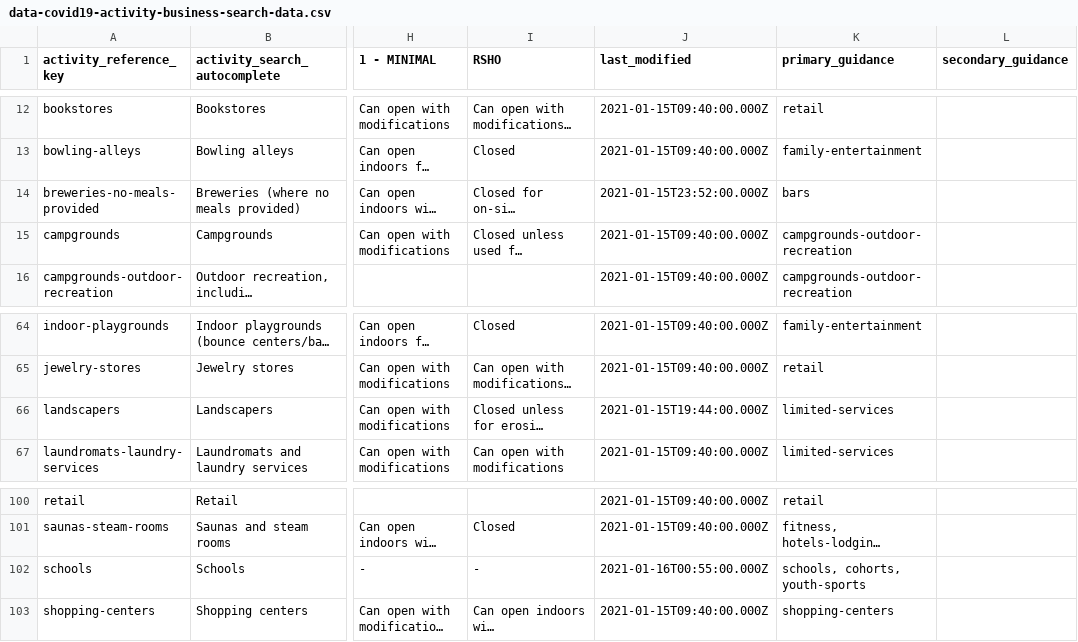
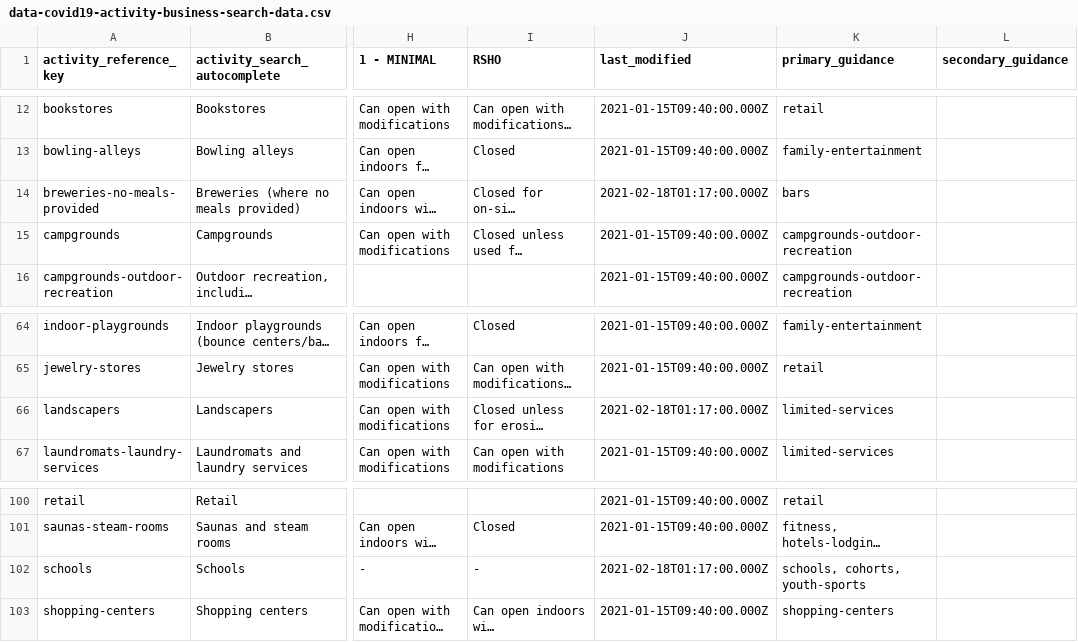
Before and after one commit to cagov/storybook-ca-gov, a CSV file: stories/web-components/cagov-reopening/api-notebook/auto-generated-data/csv/data-covid19-activity-business-search-data.csv, drawn as a sheet; only a part is shown, gaps mark what is left out; long unchanged cells end in …; the diff covers the shown part only; the diff names each change by its address in the sheet, - before the commit and + after, or states it on an @@ line.

```diff
--- a/stories/web-components/cagov-reopening/api-notebook/auto-generated-data/csv/data-covid19-activity-business-search-data.csv
+++ b/stories/web-components/cagov-reopening/api-notebook/auto-generated-data/csv/data-covid19-activity-business-search-data.csv
-J14 (last_modified): 2021-01-15T23:52:00.000Z
+J14 (last_modified): 2021-02-18T01:17:00.000Z
-J66 (last_modified): 2021-01-15T19:44:00.000Z
+J66 (last_modified): 2021-02-18T01:17:00.000Z
-J102 (last_modified): 2021-01-16T00:55:00.000Z
+J102 (last_modified): 2021-02-18T01:17:00.000Z
```
Also changed, not shown: 3 added rows and 22 edited cells elsewhere in this file, stories/web-components/cagov-reopening/api-notebook/auto-generated-data/csv/data-covid19-industry-guidance-pdf-links.csv, 12 other files.
